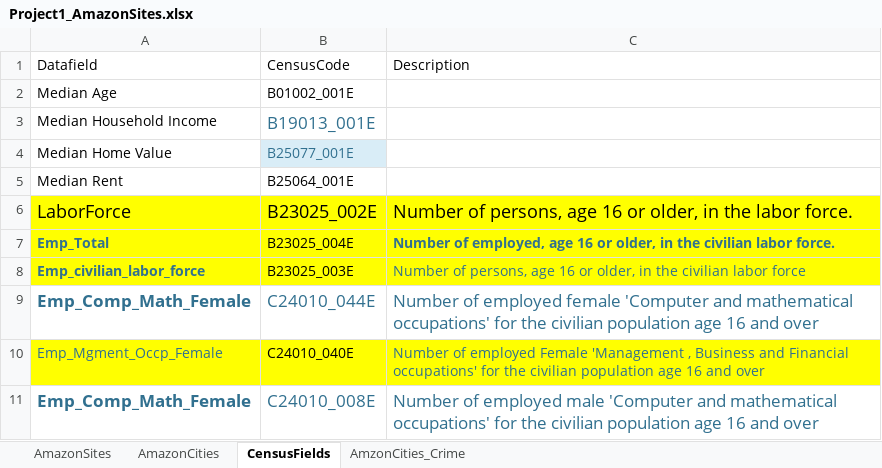
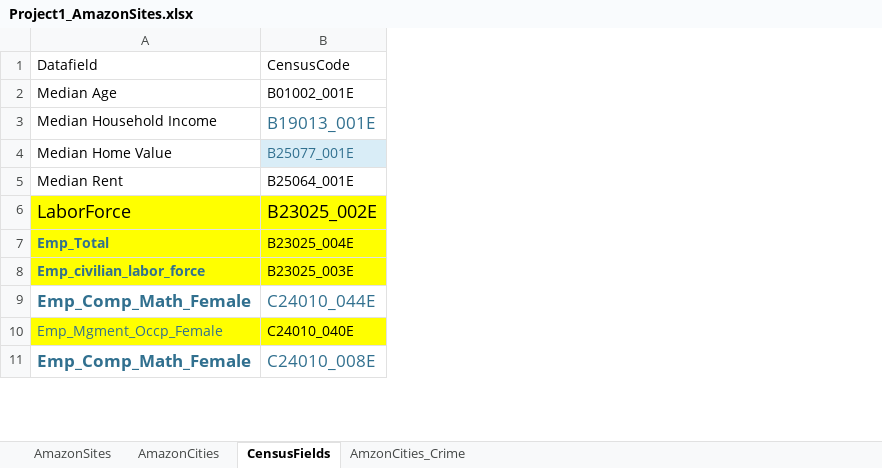
Before and after one commit to indranik/BC_Project1, an Excel workbook: Project1_AmazonSites.xlsx, sheet CensusFields, drawn as a sheet; only a part is shown; values as stored, in another font and other column widths than the file's, no borders; the diff names each change by its address in the sheet, - before the commit and + after, or states it on an @@ line.

```diff
--- a/Project1_AmazonSites.xlsx (sheet CensusFields)
+++ b/Project1_AmazonSites.xlsx (sheet CensusFields)
@@ column C hidden, rows 1-11: Description |  |  |  |  | Number of persons, age 16 or older, in the labor force. | Number of employed, age 16 or older, in the civilian labor force. | Number of persons, age 16 or older, in the civilian labor force | Number of employed female 'Computer and mathematical occupations' for the civilian population age 16 and over | Number of employed Female 'Management , Business and Financial occupations' for the civilian population age 16 and over | Number of employed male 'Computer and mathematical occupations' for the civilian population age 16 and over @@
```
Also changed, not shown: 4 other files.
